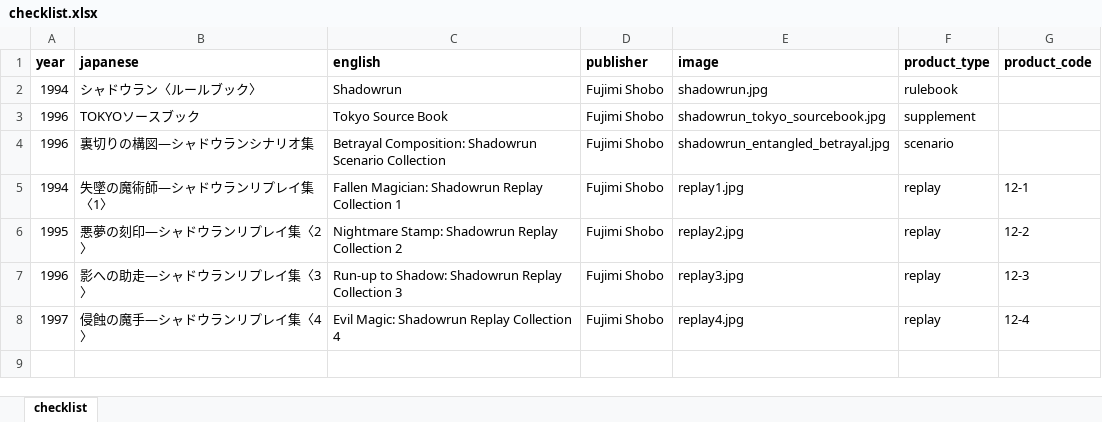
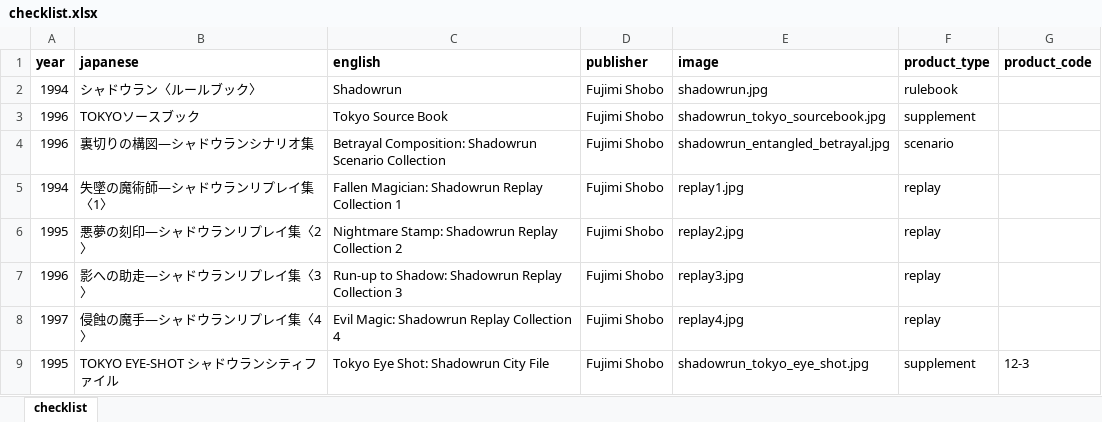
Before and after one commit to weatherspud/japanese-collectors-list, an Excel workbook: shadowrun/checklist.xlsx, sheet checklist, drawn as a sheet; values as stored, in another font and other column widths than the file's, no borders; the diff names each change by its address in the sheet, - before the commit and + after, or states it on an @@ line.

```diff
--- a/shadowrun/checklist.xlsx (sheet checklist)
+++ b/shadowrun/checklist.xlsx (sheet checklist)
-G5 (product_code): 12-1
+G5 (product_code): (empty)
-G6 (product_code): 12-2
+G6 (product_code): (empty)
-G7 (product_code): 12-3
+G7 (product_code): (empty)
-G8 (product_code): 12-4
+G8 (product_code): (empty)
+row 9: 1995 | TOKYO EYE‐SHOT シャドウランシティファイル | Tokyo Eye Shot: Shadowrun City File | Fujimi Shobo | shadowrun_tokyo_eye_shot.jpg | supplement | 12-3
```
Also changed, not shown: fantasy-file/checklist.xlsx, 4 other files.
